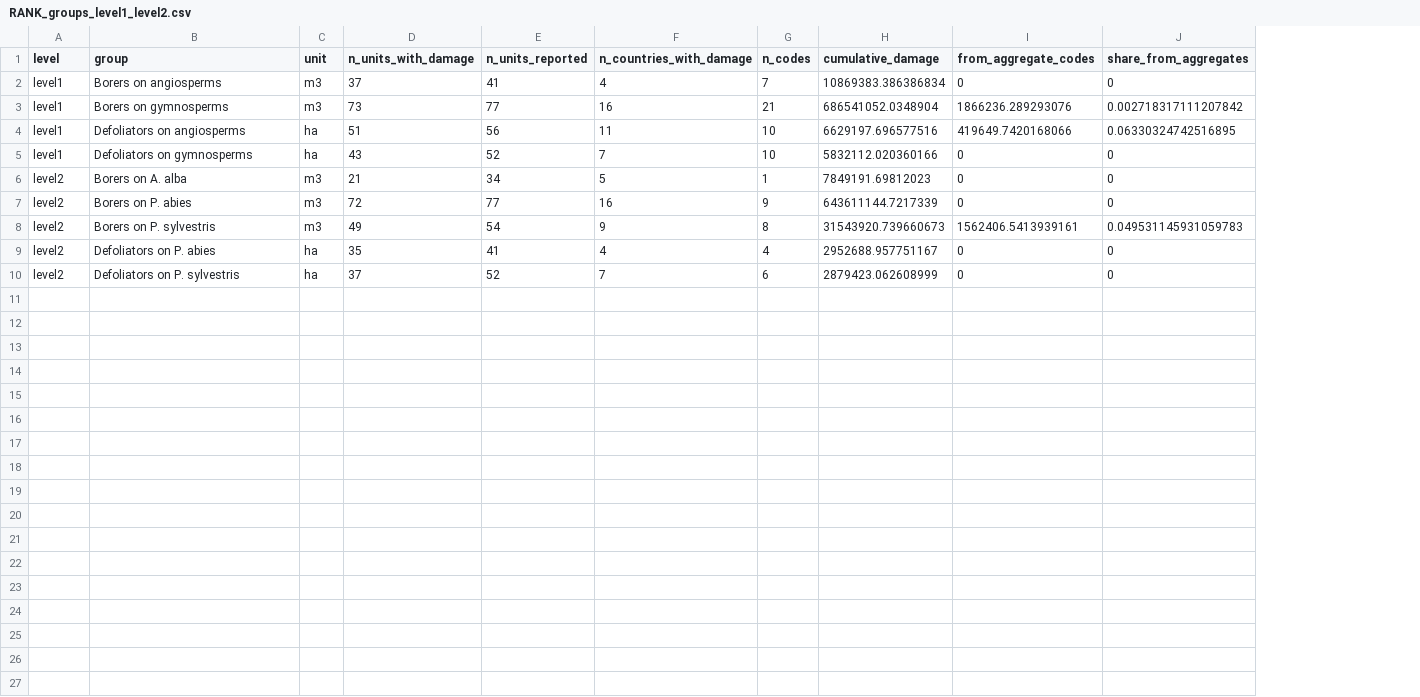
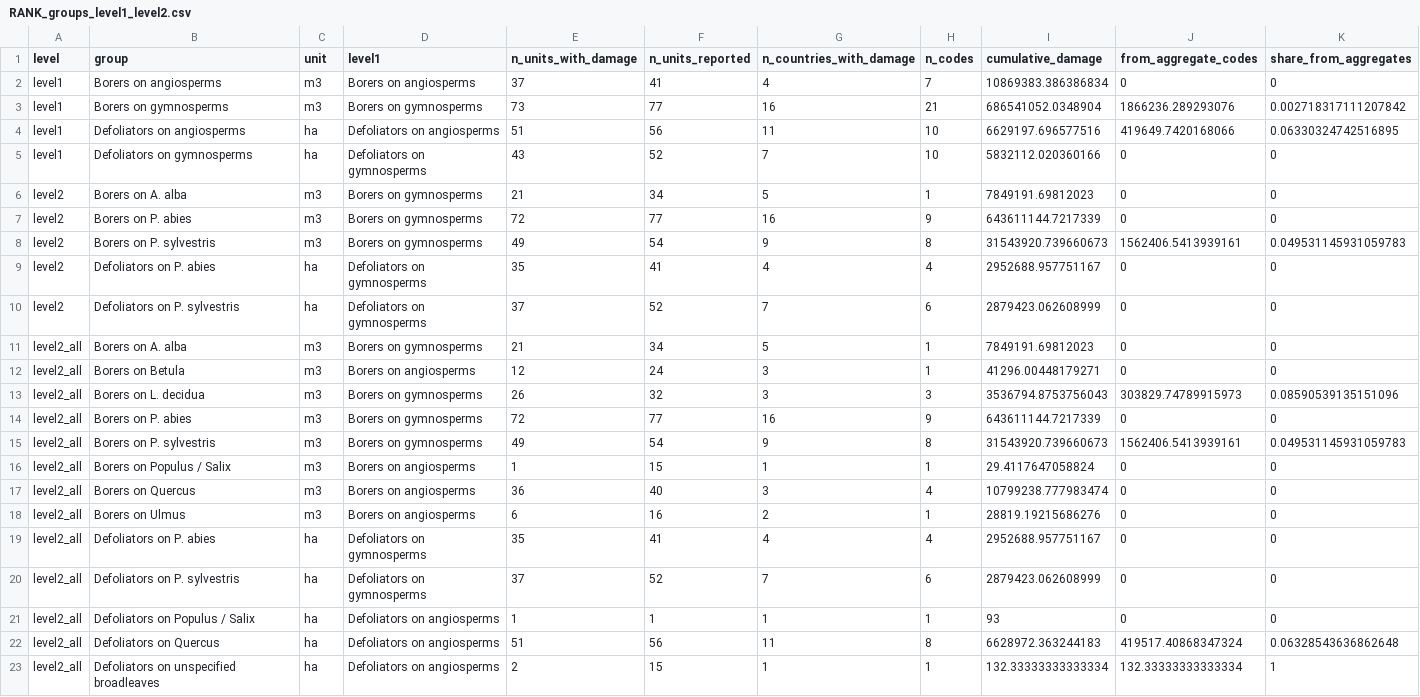
Before and after one commit to hazari2121/githubtraining, a CSV file: outputs/tables/RANK_groups_level1_level2.csv, drawn as a sheet; the diff names each change by its address in the sheet, - before the commit and + after, or states it on an @@ line.

```diff
--- a/outputs/tables/RANK_groups_level1_level2.csv
+++ b/outputs/tables/RANK_groups_level1_level2.csv
+column D (level1), rows 2-10: Borers on angiosperms | Borers on gymnosperms | Defoliators on angiosperms | Defoliators on gymnosperms | Borers on gymnosperms | Borers on gymnosperms | Borers on gymnosperms | Defoliators on gymnosperms | Defoliators on gymnosperms
+row 11: level2_all | Borers on A. alba | m3 | Borers on gymnosperms | 21 | 34 | 5 | 1 | 7849191.69812023 | 0 | 0
+row 12: level2_all | Borers on Betula | m3 | Borers on angiosperms | 12 | 24 | 3 | 1 | 41296.00448179271 | 0 | 0
+row 13: level2_all | Borers on L. decidua | m3 | Borers on gymnosperms | 26 | 32 | 3 | 3 | 3536794.8753756043 | 303829.74789915973 | 0.08590539135151096
+row 14: level2_all | Borers on P. abies | m3 | Borers on gymnosperms | 72 | 77 | 16 | 9 | 643611144.7217339 | 0 | 0
+row 15: level2_all | Borers on P. sylvestris | m3 | Borers on gymnosperms | 49 | 54 | 9 | 8 | 31543920.739660673 | 1562406.5413939161 | 0.049531145931059783
+row 16: level2_all | Borers on Populus / Salix | m3 | Borers on angiosperms | 1 | 15 | 1 | 1 | 29.4117647058824 | 0 | 0
+row 17: level2_all | Borers on Quercus | m3 | Borers on angiosperms | 36 | 40 | 3 | 4 | 10799238.777983474 | 0 | 0
+row 18: level2_all | Borers on Ulmus | m3 | Borers on angiosperms | 6 | 16 | 2 | 1 | 28819.19215686276 | 0 | 0
+row 19: level2_all | Defoliators on P. abies | ha | Defoliators on gymnosperms | 35 | 41 | 4 | 4 | 2952688.957751167 | 0 | 0
+row 20: level2_all | Defoliators on P. sylvestris | ha | Defoliators on gymnosperms | 37 | 52 | 7 | 6 | 2879423.062608999 | 0 | 0
+row 21: level2_all | Defoliators on Populus / Salix | ha | Defoliators on angiosperms | 1 | 1 | 1 | 1 | 93 | 0 | 0
+row 22: level2_all | Defoliators on Quercus | ha | Defoliators on angiosperms | 51 | 56 | 11 | 8 | 6628972.363244183 | 419517.40868347324 | 0.06328543636862648
+row 23: level2_all | Defoliators on unspecified broadleaves | ha | Defoliators on angiosperms | 2 | 15 | 1 | 1 | 132.33333333333334 | 132.33333333333334 | 1
```
Also changed, not shown: 8 other files.
